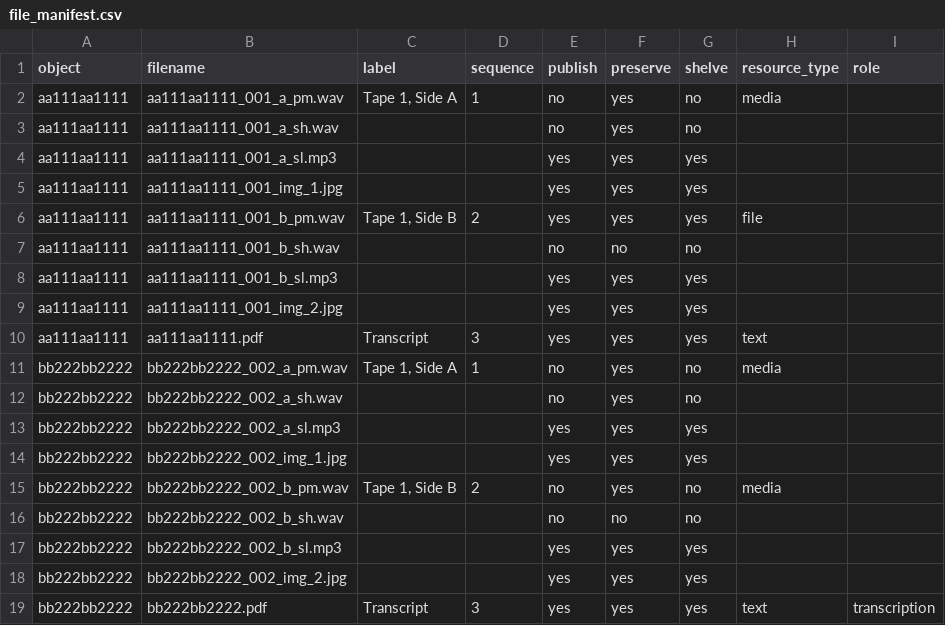
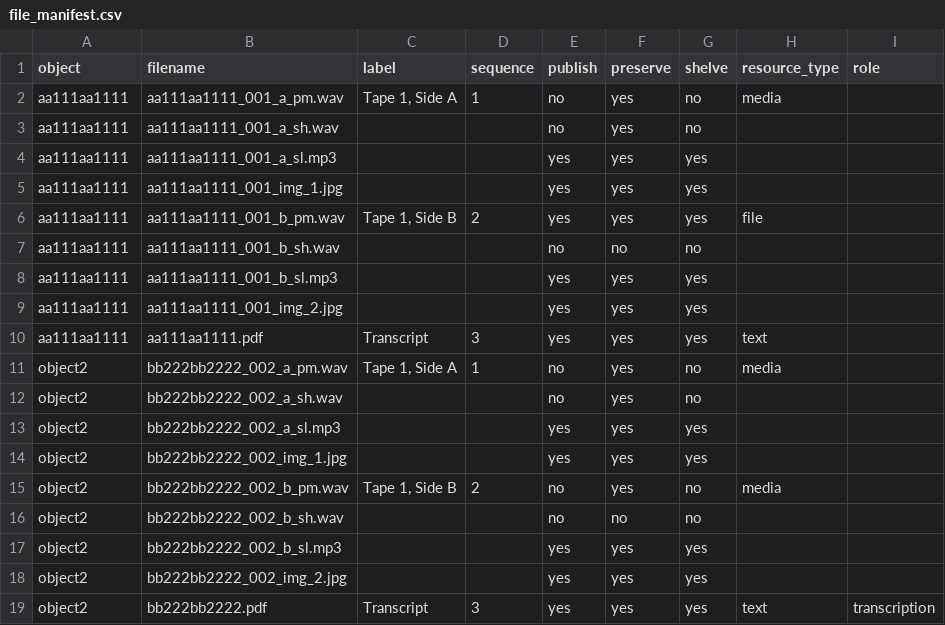
Before and after one commit to sul-dlss/pre-assembly, a CSV file: spec/test_data/multimedia/file_manifest.csv, drawn as a sheet.

Commit message:
change some data to confirm that file_manifests can have object folders different than druids

```diff
--- a/spec/test_data/multimedia/file_manifest.csv
+++ b/spec/test_data/multimedia/file_manifest.csv
@@ -10,10 +10,10 @@ aa111aa1111,aa111aa1111_001_img_2.jpg,,,yes,yes,yes,,
 aa111aa1111,aa111aa1111.pdf,Transcript,3,yes,yes,yes,text,
-bb222bb2222,bb222bb2222_002_a_pm.wav,"Tape 1, Side A",1,no,yes,no,media,
-bb222bb2222,bb222bb2222_002_a_sh.wav,,,no,yes,no,,
-bb222bb2222,bb222bb2222_002_a_sl.mp3,,,yes,yes,yes,,
-bb222bb2222,bb222bb2222_002_img_1.jpg,,,yes,yes,yes,,
-bb222bb2222,bb222bb2222_002_b_pm.wav,"Tape 1, Side B",2,no,yes,no,media,
-bb222bb2222,bb222bb2222_002_b_sh.wav,,,no,no,no,,
-bb222bb2222,bb222bb2222_002_b_sl.mp3,,,yes,yes,yes,,
-bb222bb2222,bb222bb2222_002_img_2.jpg,,,yes,yes,yes,,
-bb222bb2222,bb222bb2222.pdf,Transcript,3,yes,yes,yes,text,transcription
+object2,bb222bb2222_002_a_pm.wav,"Tape 1, Side A",1,no,yes,no,media,
+object2,bb222bb2222_002_a_sh.wav,,,no,yes,no,,
+object2,bb222bb2222_002_a_sl.mp3,,,yes,yes,yes,,
+object2,bb222bb2222_002_img_1.jpg,,,yes,yes,yes,,
+object2,bb222bb2222_002_b_pm.wav,"Tape 1, Side B",2,no,yes,no,media,
+object2,bb222bb2222_002_b_sh.wav,,,no,no,no,,
+object2,bb222bb2222_002_b_sl.mp3,,,yes,yes,yes,,
+object2,bb222bb2222_002_img_2.jpg,,,yes,yes,yes,,
+object2,bb222bb2222.pdf,Transcript,3,yes,yes,yes,text,transcription
```
Also changed, not shown: spec/test_data/multimedia/file_manifest_thumb_no.csv, spec/test_data/multimedia/file_manifest_with_thumb.csv, 25 other files.
